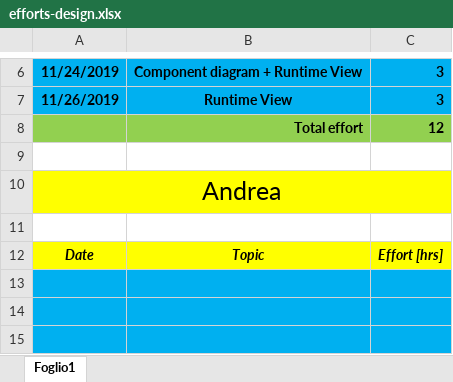
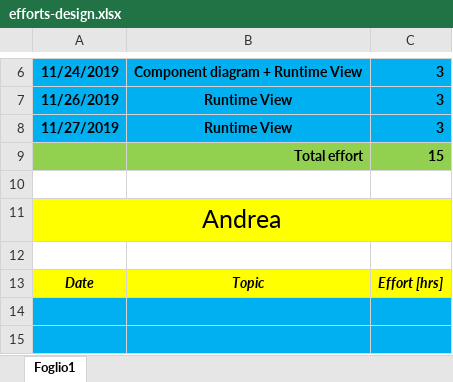
Before and after one commit to pozziteo/PozziSaccoVentura-SwEng2, an Excel workbook: Design document/efforts-design.xlsx, sheet Foglio1, drawn as a sheet; only a part is shown, gaps mark what is left out; the shorter side is filled out with more unchanged rows; values as stored, in another font and other column widths than the file's, no borders; removed rows and columns are numbered as before the commit, all else as after; the diff names each change by its address in the sheet, - before the commit and + after, or states it on an @@ line.

Commit message:
Runtime view

```diff
--- a/Design document/efforts-design.xlsx (sheet Foglio1)
+++ b/Design document/efforts-design.xlsx (sheet Foglio1)
-row 8:  | Total effort | 12
+row 8: 11/27/2019 | Runtime View | 3
+row 9:  | Total effort | 15
```
Also changed, not shown: 2 other files.
